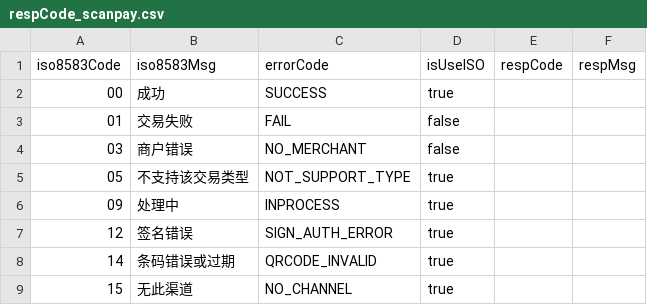
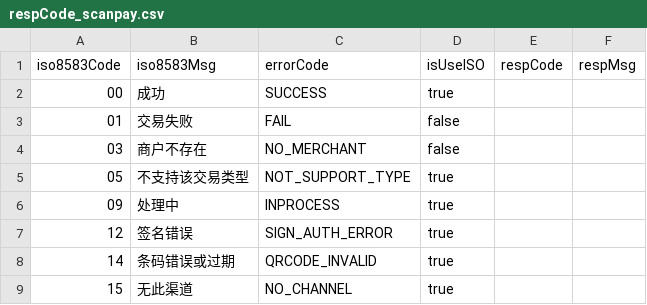
Before and after one commit to mamh-mixed/android-demos, a CSV file: data/respCode_scanpay.csv, drawn as a sheet; only a part is shown.

```diff
--- a/data/respCode_scanpay.csv
+++ b/data/respCode_scanpay.csv
@@ -3,3 +3,3 @@ iso8583Code,iso8583Msg,errorCode,isUseISO,respCode,respMsg
 01,交易失败,FAIL,false,,
-03,商户错误,NO_MERCHANT,false,,
+03,商户不存在,NO_MERCHANT,false,,
 05,不支持该交易类型,NOT_SUPPORT_TYPE,true,,
```
Also changed, not shown: 18 other files.
